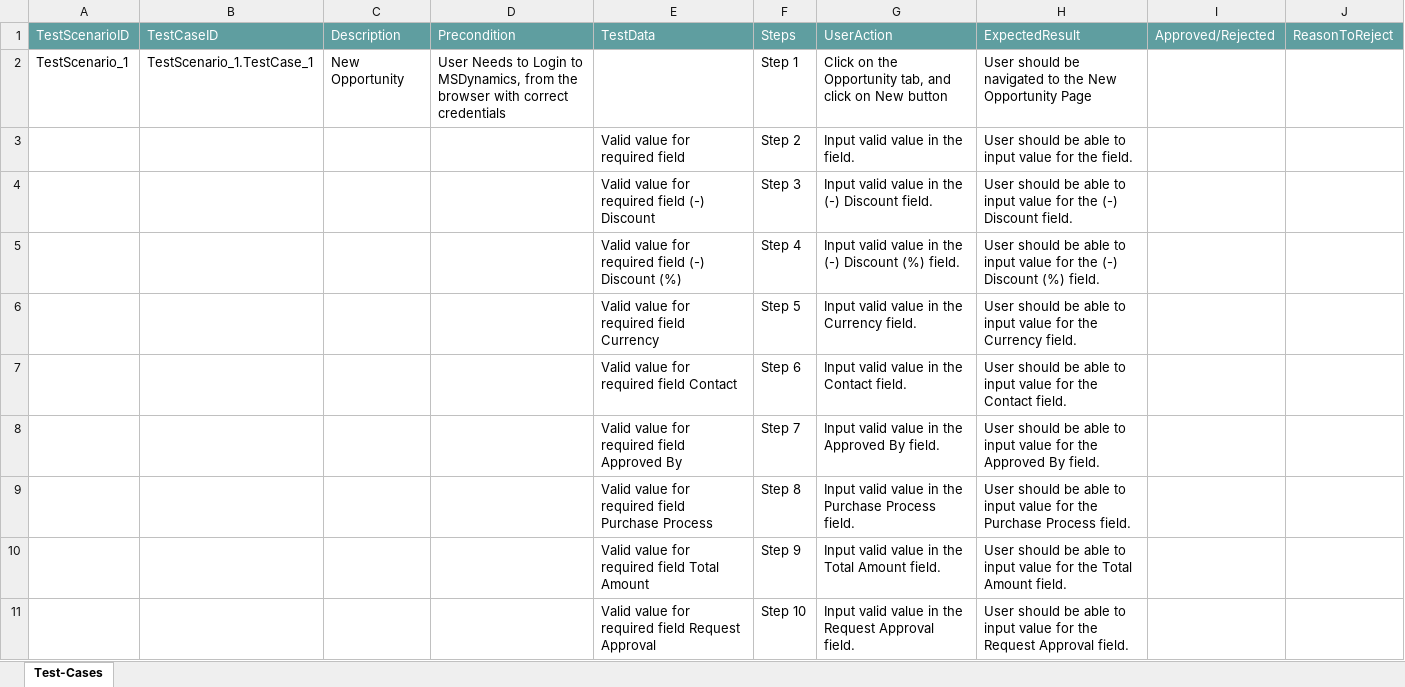
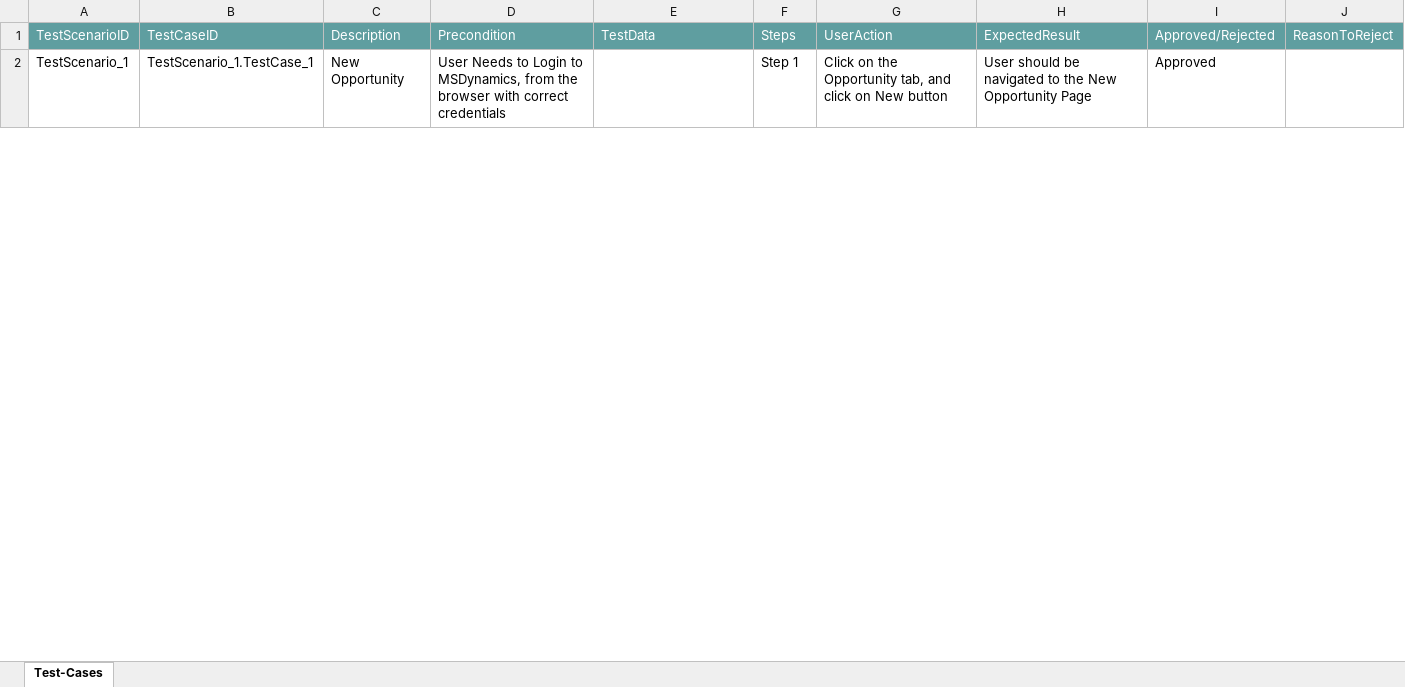
Before and after one commit to ShaikMohamedIrfan/MSD, an Excel workbook: MSdOpportunity.xlsx, sheet Test-Cases, drawn as a sheet; only a part is shown; values as stored, in another font and other column widths than the file's, no borders; table styles not drawn; the diff covers the shown part only; the diff names each change by its address in the sheet, - before the commit and + after, or states it on an @@ line.

```diff
--- a/MSdOpportunity.xlsx (sheet Test-Cases)
+++ b/MSdOpportunity.xlsx (sheet Test-Cases)
-I2: (empty)
+I2: Approved
@@ row 3 hidden:  |  |  |  | Valid value for required field | Step 2 | Input valid value in the field. | User should be able to input value for the field. @@
@@ row 4 hidden:  |  |  |  | Valid value for required field (-) Discount | Step 3 | Input valid value in the (-) Discount field. | User should be able to input value for the (-) Discount field. @@
@@ row 5 hidden:  |  |  |  | Valid value for required field (-) Discount (%) | Step 4 | Input valid value in the (-) Discount (%) field. | User should be able to input value for the (-) Discount (%) field. @@
@@ row 6 hidden:  |  |  |  | Valid value for required field Currency | Step 5 | Input valid value in the Currency field. | User should be able to input value for the Currency field. @@
@@ row 7 hidden:  |  |  |  | Valid value for required field Contact | Step 6 | Input valid value in the Contact field. | User should be able to input value for the Contact field. @@
@@ row 8 hidden:  |  |  |  | Valid value for required field Approved By | Step 7 | Input valid value in the Approved By field. | User should be able to input value for the Approved By field. @@
@@ row 9 hidden:  |  |  |  | Valid value for required field Purchase Process | Step 8 | Input valid value in the Purchase Process field. | User should be able to input value for the Purchase Process field. @@
@@ row 10 hidden:  |  |  |  | Valid value for required field Total Amount | Step 9 | Input valid value in the Total Amount field. | User should be able to input value for the Total Amount field. @@
@@ row 11 hidden:  |  |  |  | Valid value for required field Request Approval | Step 10 | Input valid value in the Request Approval field. | User should be able to input value for the Request Approval field. @@
```
Also changed, not shown: 48 hidden or unhidden rows and 3 edited cells elsewhere in this sheet.
